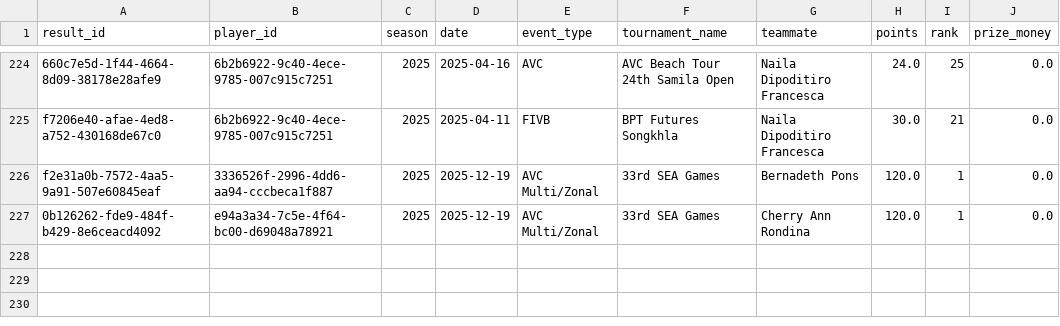
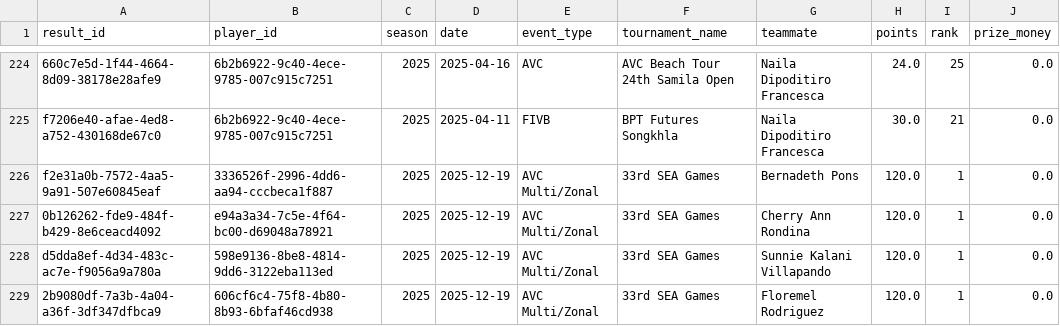
Before and after one commit to avcbeach/player-database-system, a CSV file: data/results.csv, drawn as a sheet; only a part is shown, gaps mark what is left out.

Commit message:
Update results.csv from Streamlit app

```diff
--- a/data/results.csv
+++ b/data/results.csv
@@ -227 +227,3 @@ f2e31a0b-7572-4aa5-9a91-507e60845eaf,3336526f-2996-4dd6-aa94-cccbeca1f887,2025,2
 0b126262-fde9-484f-b429-8e6ceacd4092,e94a3a34-7c5e-4f64-bc00-d69048a78921,2025,2025-12-19,AVC Multi/Zonal,33rd SEA Games,Cherry Ann Rondina,120.0,1,0.0
+d5dda8ef-4d34-483c-ac7e-f9056a9a780a,598e9136-8be8-4814-9dd6-3122eba113ed,2025,2025-12-19,AVC Multi/Zonal,33rd SEA Games,Sunnie Kalani Villapando,120.0,1,0.0
+2b9080df-7a3b-4a04-a36f-3df347dfbca9,606cf6c4-75f8-4b80-8b93-6bfaf46cd938,2025,2025-12-19,AVC Multi/Zonal,33rd SEA Games,Floremel Rodriguez,120.0,1,0.0
```
